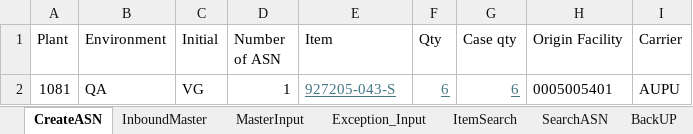
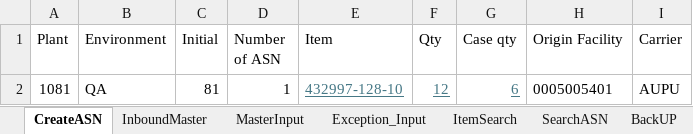
Before and after one commit to Vino0585/Nike, an Excel workbook: J30/Input_files/WorkSheet.xlsx, sheet CreateASN, drawn as a sheet; values as stored, in another font and other column widths than the file's, no borders; the diff names each change by its address in the sheet, - before the commit and + after, or states it on an @@ line.

```diff
--- a/J30/Input_files/WorkSheet.xlsx (sheet CreateASN)
+++ b/J30/Input_files/WorkSheet.xlsx (sheet CreateASN)
-C2 (Initial): VG
+C2 (Initial): 81
-E2 (Item): 927205-043-S
+E2 (Item): 432997-128-10
-F2 (Qty): 6
+F2 (Qty): 12
```
Also changed, not shown: sheet ItemSearch, sheet MasterInput, sheet InboundMaster, sheet BackUP, J30/Input_files/Inventory_Worksheet.xlsx, J30/Output_files/MHE_Journal_Inbound_results.xlsx, 11 other files.
